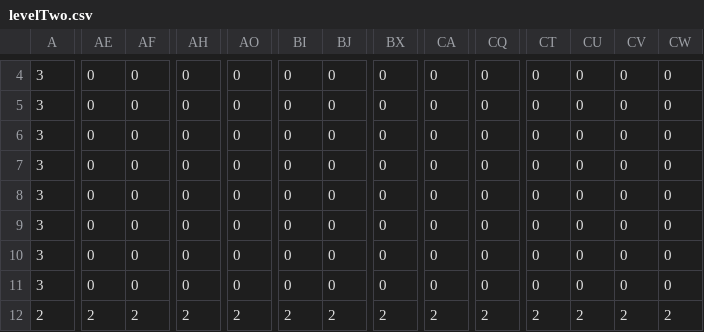
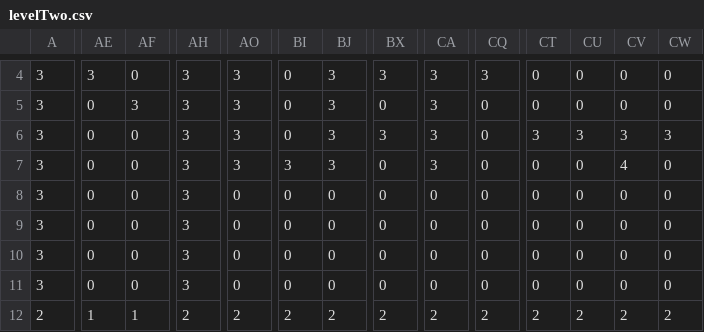
Before and after one commit to SMARTYBOY80/College-Game, a CSV file: levels/levelTwo.csv, drawn as a sheet; only a part is shown, gaps mark what is left out; the diff covers the shown part only; the diff names each change by its address in the sheet, - before the commit and + after, or states it on an @@ line.

```diff
--- a/levels/levelTwo.csv
+++ b/levels/levelTwo.csv
-AE4: 0
+AE4: 3
-AH4:AH11: 0
+AH4:AH11: 3
-AO4:AO7: 0
+AO4:AO7: 3
-BJ4:BJ7: 0
+BJ4:BJ7: 3
-BX4: 0
+BX4: 3
-CA4:CA7: 0
+CA4:CA7: 3
-CQ4: 0
+CQ4: 3
-AF5: 0
+AF5: 3
-BX6: 0
+BX6: 3
-CT6: 0
+CT6: 3
-CU6: 0
+CU6: 3
-CV6: 0
+CV6: 3
-CW6: 0
+CW6: 3
-BI7: 0
+BI7: 3
-CV7: 0
+CV7: 4
-AE12: 2
+AE12: 1
-AF12: 2
+AF12: 1
```
Also changed, not shown: 48 edited cells elsewhere in this file, levels/tutorialOne.csv, 2 other files.
